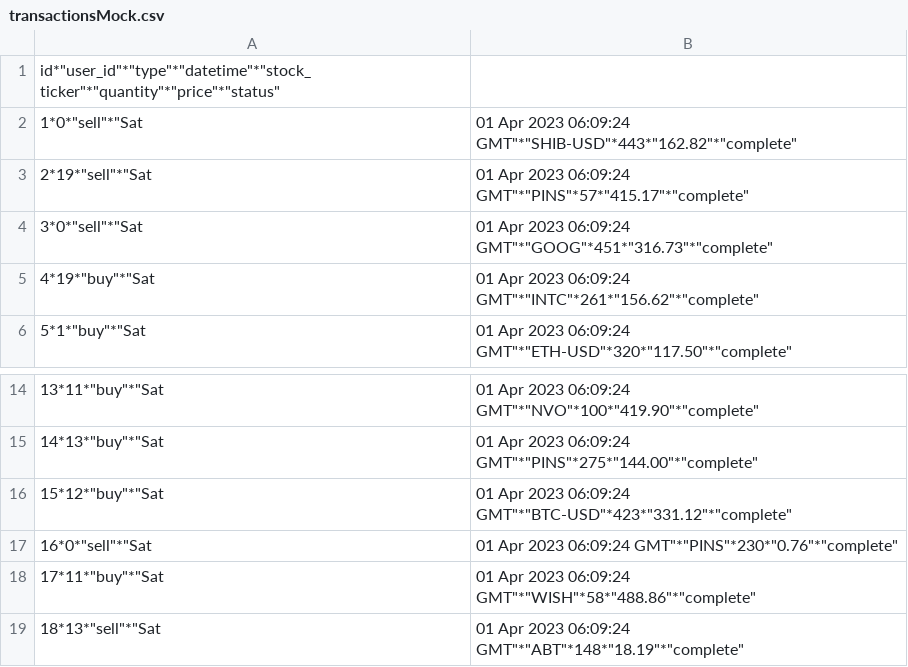
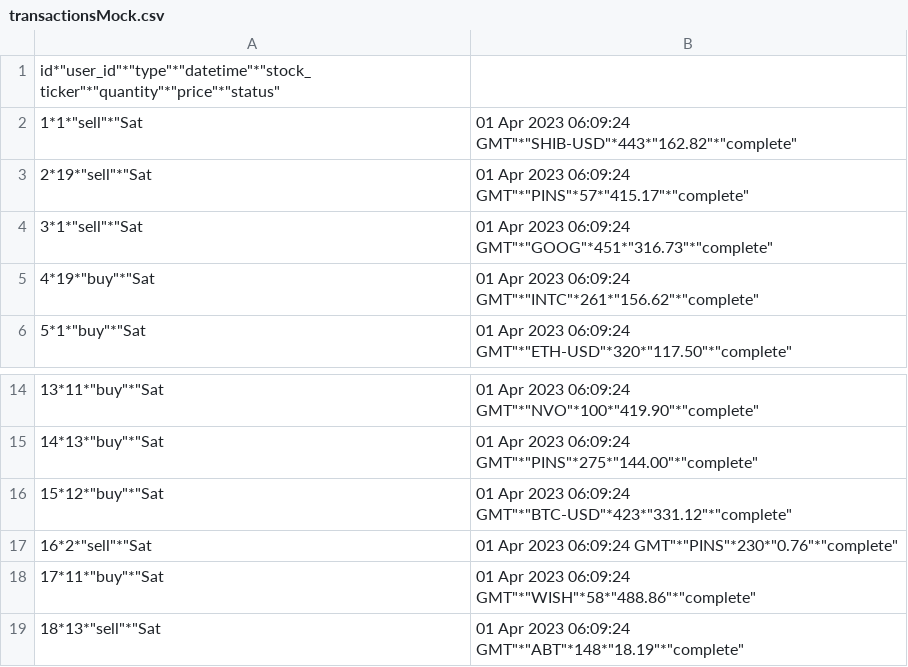
Before and after one commit to ME2SWE/Sharkfin-Backend, a CSV file: fakeset/transactionsMock.csv, drawn as a sheet; only a part is shown, gaps mark what is left out.

Commit message:
removing zero user id

```diff
--- a/fakeset/transactionsMock.csv
+++ b/fakeset/transactionsMock.csv
@@ -1,5 +1,5 @@
 "id"*"user_id"*"type"*"datetime"*"stock_ticker"*"quantity"*"price"*"status"
-1*0*"sell"*"Sat, 01 Apr 2023 06:09:24 GMT"*"SHIB-USD"*443*"162.82"*"complete"
+1*1*"sell"*"Sat, 01 Apr 2023 06:09:24 GMT"*"SHIB-USD"*443*"162.82"*"complete"
 2*19*"sell"*"Sat, 01 Apr 2023 06:09:24 GMT"*"PINS"*57*"415.17"*"complete"
-3*0*"sell"*"Sat, 01 Apr 2023 06:09:24 GMT"*"GOOG"*451*"316.73"*"complete"
+3*1*"sell"*"Sat, 01 Apr 2023 06:09:24 GMT"*"GOOG"*451*"316.73"*"complete"
 4*19*"buy"*"Sat, 01 Apr 2023 06:09:24 GMT"*"INTC"*261*"156.62"*"complete"
@@ -16,3 +16,3 @@
 15*12*"buy"*"Sat, 01 Apr 2023 06:09:24 GMT"*"BTC-USD"*423*"331.12"*"complete"
-16*0*"sell"*"Sat, 01 Apr 2023 06:09:24 GMT"*"PINS"*230*"0.76"*"complete"
+16*2*"sell"*"Sat, 01 Apr 2023 06:09:24 GMT"*"PINS"*230*"0.76"*"complete"
 17*11*"buy"*"Sat, 01 Apr 2023 06:09:24 GMT"*"WISH"*58*"488.86"*"complete"
```
